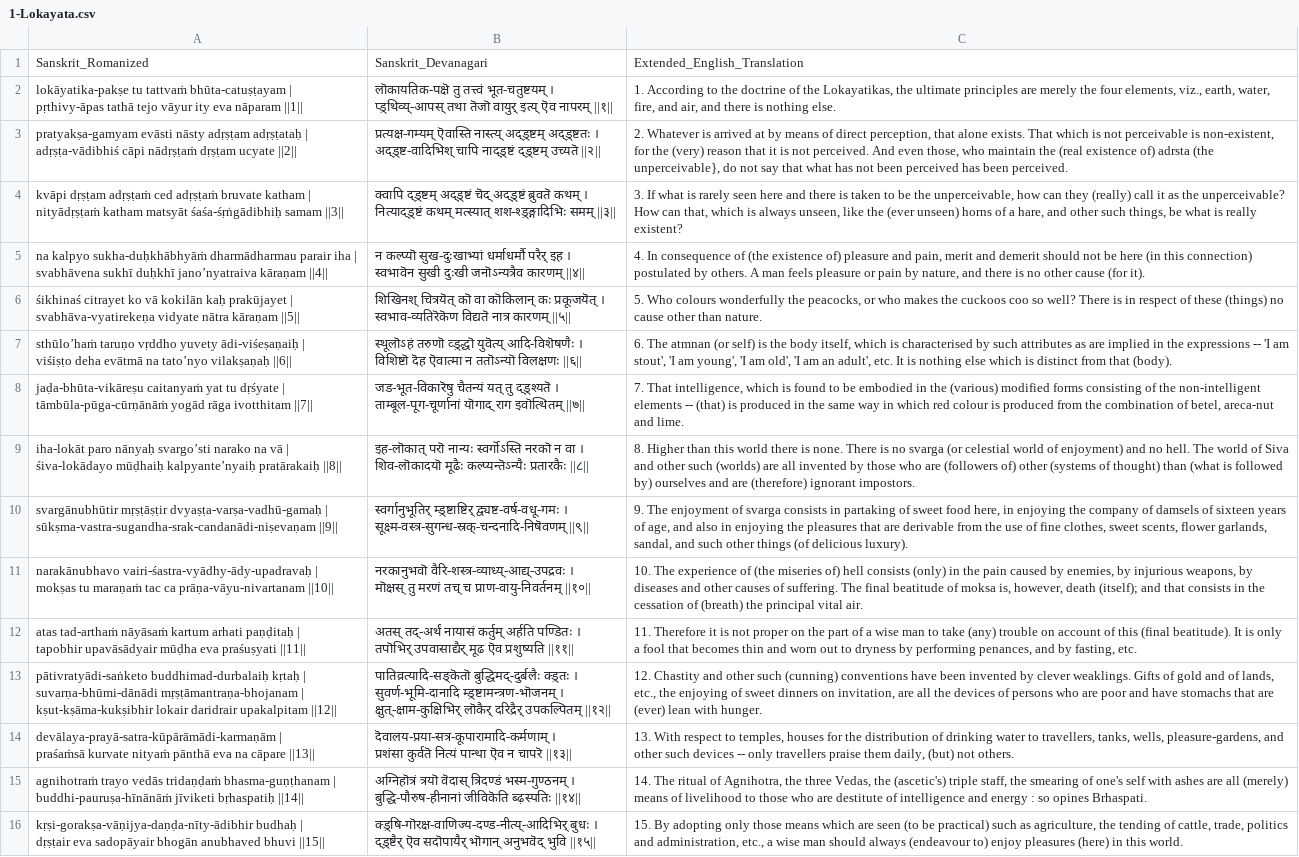
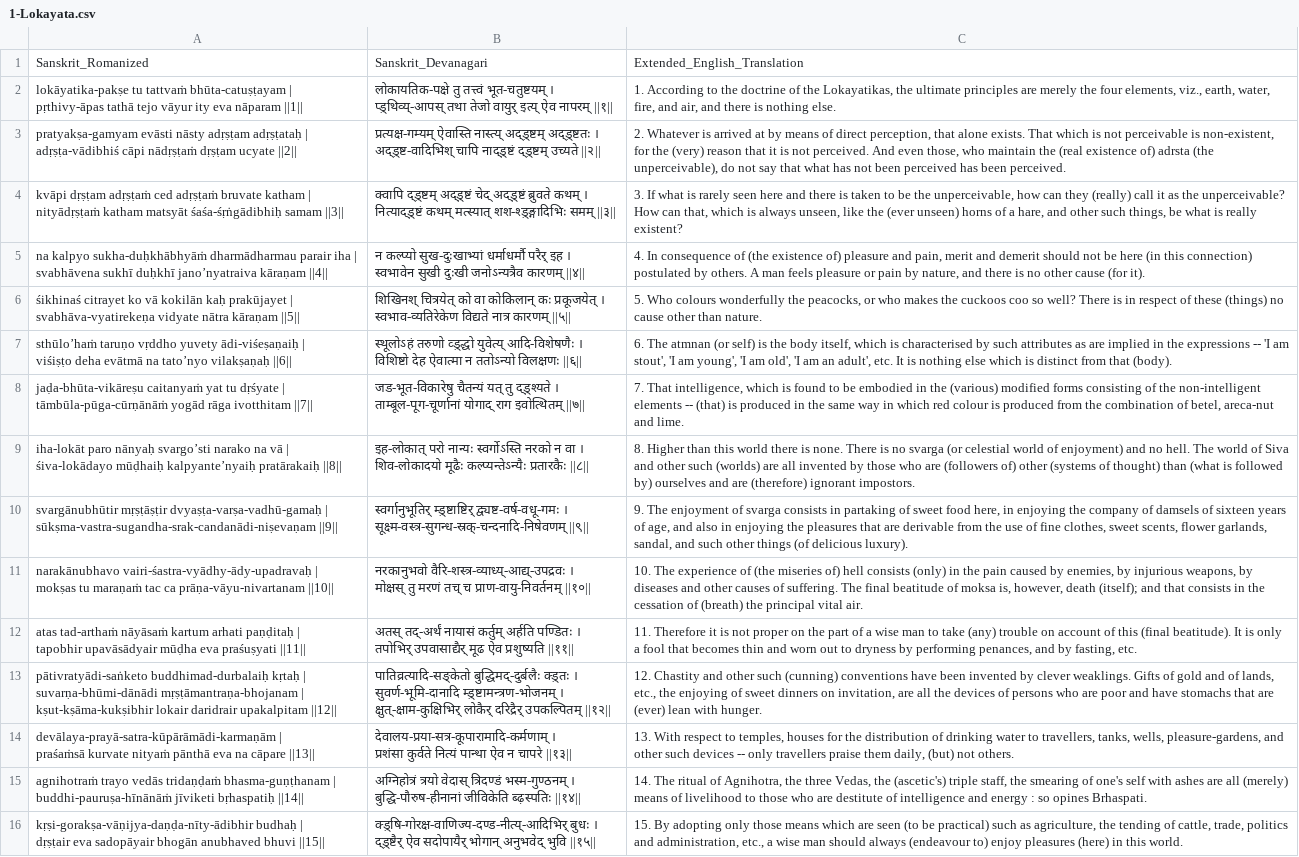
Before and after one commit to GokulNC/Sarva-Siddhanta-Sangraha, a CSV file: data/1-Lokayata.csv, drawn as a sheet; ↵ is a line break in a cell; the diff names each change by its address in the sheet, - before the commit and + after, or states it on an @@ line.

```diff
--- a/data/1-Lokayata.csv
+++ b/data/1-Lokayata.csv
-B2: लॊकायतिक-पक्षॆ तु तत्त्वं भूत-चतुष्टयम् । ↵ प्ड़्थिव्य्-आपस् तथा तॆजॊ वायुर् इत्य् ऎव नापरम् ||१||
+B2: लोकायतिक-पक्षे तु तत्त्वं भूत-चतुष्टयम् । ↵ प्ड़्थिव्य्-आपस् तथा तेजो वायुर् इत्य् ऐव नापरम् ||१||
-B3: प्रत्यक्ष-गम्यम् ऎवास्ति नास्त्य् अद्ड़्ष्टम् अद्ड़्ष्टतः । ↵ अद्ड़्ष्ट-वादिभिश् चापि नाद्ड़्ष्टं द्ड़्ष्टम् उच्यतॆ ||२||
+B3: प्रत्यक्ष-गम्यम् ऐवास्ति नास्त्य् अद्ड़्ष्टम् अद्ड़्ष्टतः । ↵ अद्ड़्ष्ट-वादिभिश् चापि नाद्ड़्ष्टं द्ड़्ष्टम् उच्यते ||२||
-C3: …adrsta (the unperceivable}, do not…
+C3: …adrsta (the unperceivable), do not…
-B4: …द्ड़्ष्टम् अद्ड़्ष्टं चॆद् अद्ड़्ष्टं ब्रुवतॆ कथम् ।…
+B4: …द्ड़्ष्टम् अद्ड़्ष्टं चेद् अद्ड़्ष्टं ब्रुवते कथम् ।…
-B5: न कल्प्यॊ सुख-दुःखाभ्यां धर्माधर्मौ परैर् इह । ↵ स्वभावॆन सुखी दुःखी जनॊऽन्यत्रैव कारणम् ||४||
+B5: न कल्प्यो सुख-दुःखाभ्यां धर्माधर्मौ परैर् इह । ↵ स्वभावेन सुखी दुःखी जनोऽन्यत्रैव कारणम् ||४||
-B6: शिखिनश् चित्रयॆत् कॊ वा कॊकिलान् कः प्रकूजयॆत् । ↵ स्वभाव-व्यतिरॆकॆण विद्यतॆ नात्र कारणम्…
+B6: शिखिनश् चित्रयेत् को वा कोकिलान् कः प्रकूजयेत् । ↵ स्वभाव-व्यतिरेकेण विद्यते नात्र कारणम्…
-B7: स्थूलॊऽहं तरुणॊ व्ड़्द्धॊ युवॆत्य् आदि-विशॆषणैः । ↵ विशिष्टॊ दॆह ऎवात्मा न ततॊऽन्यॊ विलक्षणः ||६||
+B7: स्थूलोऽहं तरुणो व्ड़्द्धो युवेत्य् आदि-विशेषणैः । ↵ विशिष्टो देह ऐवात्मा न ततोऽन्यो विलक्षणः ||६||
-B8: जड-भूत-विकारॆषु चैतन्यं यत् तु द्ड़्श्यतॆ । ↵ ताम्बूल-पूग-चूर्णानां यॊगाद् राग इवॊत्थितम् ||७||
+B8: जड-भूत-विकारेषु चैतन्यं यत् तु द्ड़्श्यते । ↵ ताम्बूल-पूग-चूर्णानां योगाद् राग इवोत्थितम् ||७||
-B9: इह-लॊकात् परॊ नान्यः स्वर्गॊऽस्ति नरकॊ न वा । ↵ शिव-लॊकादयॊ मूढैः कल्प्यन्तॆऽन्यैः प्रतारकैः ||८||
+B9: इह-लोकात् परो नान्यः स्वर्गोऽस्ति नरको न वा । ↵ शिव-लोकादयो मूढैः कल्प्यन्तेऽन्यैः प्रतारकैः ||८||
-B10: …द्व्यष्ट-वर्ष-वधू-गमः । ↵ सूक्ष्म-वस्त्र-सुगन्ध-स्रक्-चन्दनादि-निषॆवणम् ||९||
+B10: …द्व्यष्ट-वर्ष-वधू-गमः । ↵ सूक्ष्म-वस्त्र-सुगन्ध-स्रक्-चन्दनादि-निषेवणम् ||९||
-B11: नरकानुभवॊ वैरि-शस्त्र-व्याध्य्-आद्य्-उपद्रवः । ↵ मॊक्षस् तु मरणं…
+B11: नरकानुभवो वैरि-शस्त्र-व्याध्य्-आद्य्-उपद्रवः । ↵ मोक्षस् तु मरणं…
-B12: …पण्डितः । ↵ तपॊभिर् उपवासाद्यैर् मूढ ऎव प्रशुष्यति ||११||
+B12: …पण्डितः । ↵ तपोभिर् उपवासाद्यैर् मूढ ऐव प्रशुष्यति ||११||
-B13: पातिव्रत्यादि-सङ्कॆतॊ बुद्धिमद्-दुर्बलैः क्ड़्तः । ↵ सुवर्ण-भूमि-दानादि म्ड़्ष्टामन्त्रण-भॊजनम् । ↵ क्षुत्-क्षाम-कुक्षिभिर् लॊकैर् दरिद्रैर् उपकल्पितम्…
+B13: पातिव्रत्यादि-सङ्केतो बुद्धिमद्-दुर्बलैः क्ड़्तः । ↵ सुवर्ण-भूमि-दानादि म्ड़्ष्टामन्त्रण-भोजनम् । ↵ क्षुत्-क्षाम-कुक्षिभिर् लोकैर् दरिद्रैर् उपकल्पितम्…
-B14: दॆवालय-प्रया-सत्र-कूपारामादि-कर्मणाम् । ↵ प्रशंसा कुर्वतॆ नित्यं पान्था ऎव न चापरॆ ||१३||
+B14: देवालय-प्रया-सत्र-कूपारामादि-कर्मणाम् । ↵ प्रशंसा कुर्वते नित्यं पान्था ऐव न चापरे ||१३||
-B15: अग्निहॊत्रं त्रयॊ वॆदास् त्रिदण्डं भस्म-गुण्ठनम् । ↵ बुद्धि-पौरुष-हीनानां जीविकॆति ब्ढ़स्पतिः ||१४||
+B15: अग्निहोत्रं त्रयो वेदास् त्रिदण्डं भस्म-गुण्ठनम् । ↵ बुद्धि-पौरुष-हीनानां जीविकेति ब्ढ़स्पतिः ||१४||
-B16: क्ड़्षि-गॊरक्ष-वाणिज्य-दण्ड-नीत्य्-आदिभिर् बुधः । ↵ द्ड़्ष्टैर् ऎव सदॊपायैर् भॊगान् अनुभवॆद् भुवि ||१५||
+B16: क्ड़्षि-गोरक्ष-वाणिज्य-दण्ड-नीत्य्-आदिभिर् बुधः । ↵ द्ड़्ष्टैर् ऐव सदोपायैर् भोगान् अनुभवेद् भुवि ||१५||
```
Also changed, not shown: data/2-Arhata.csv, data/3.1-Madhyamika.csv, 4 other files.
